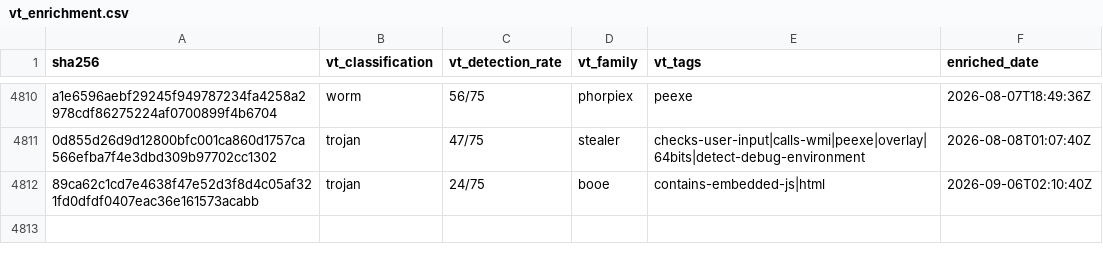
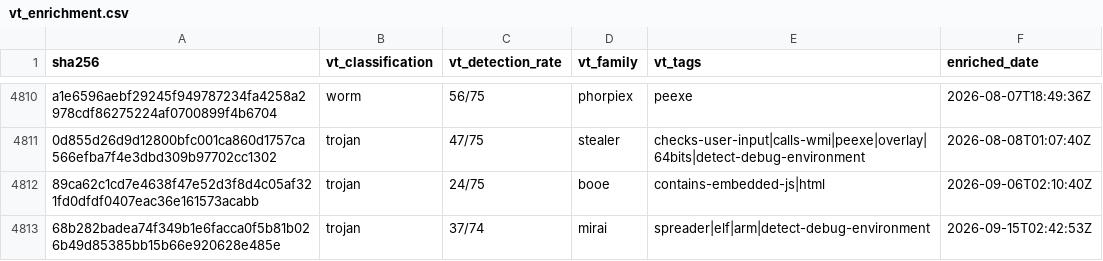
Before and after one commit to elchacal801/threat-intel-reference, a CSV file: data/raw/vt_enrichment.csv, drawn as a sheet; only a part is shown, gaps mark what is left out; the diff names each change by its address in the sheet, - before the commit and + after, or states it on an @@ line.

```diff
--- a/data/raw/vt_enrichment.csv
+++ b/data/raw/vt_enrichment.csv
+row 4813: 68b282badea74f349b1e6facca0f5b81b026b49d85385bb15b66e920628e485e | trojan | 37/74 | mirai | spreader|elf|arm|detect-debug-environment | 2026-09-15T02:42:53Z
```
Also changed, not shown: 6 other files.
